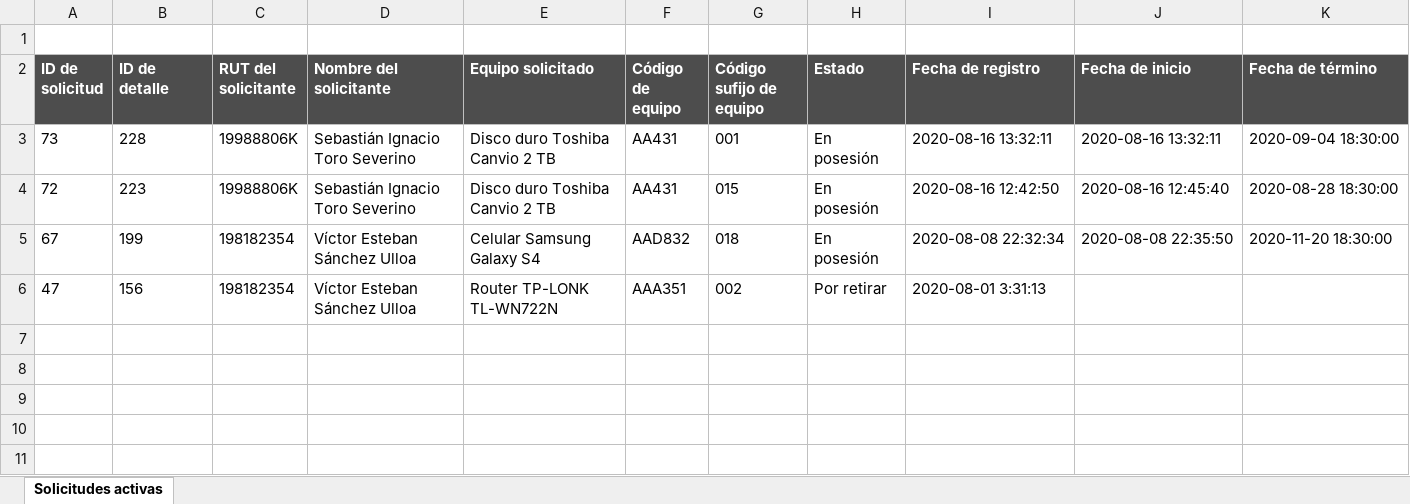
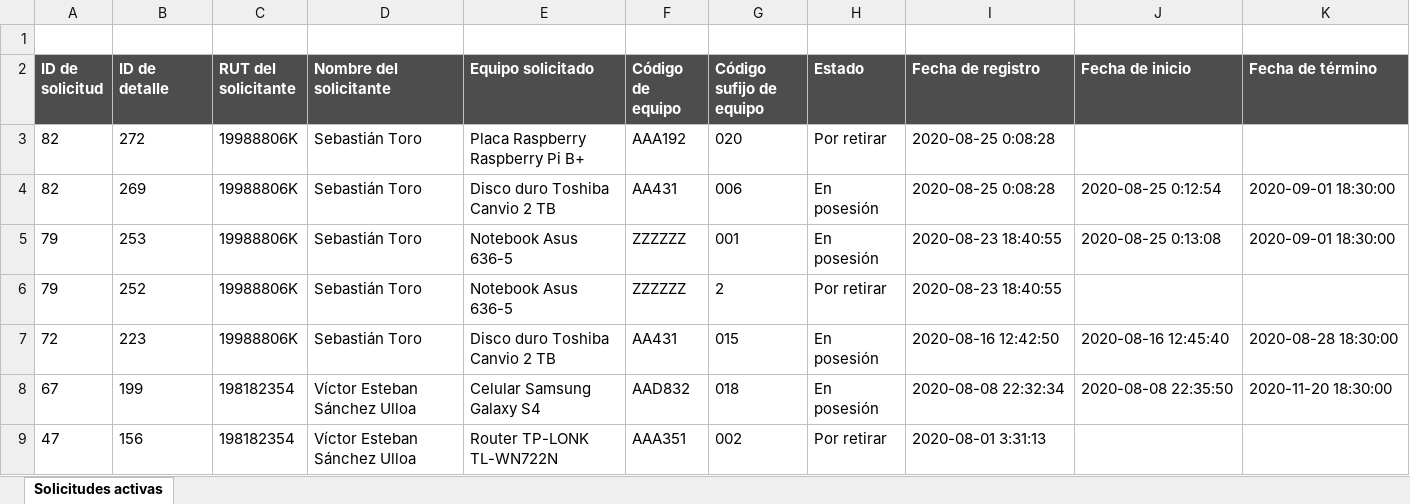
Before and after one commit to PabloMunozP/LabEIT, an Excel workbook: flask/app/static/files/solicitudes_activas.xlsx, sheet Solicitudes activas, drawn as a sheet; only a part is shown; values as stored, in another font and other column widths than the file's, no borders; addresses are those after the commit; rows hold the shown columns only; the diff names each change by its address in the sheet, - before the commit and + after, or states it on an @@ line.

```diff
--- a/flask/app/static/files/solicitudes_activas.xlsx (sheet Solicitudes activas)
+++ b/flask/app/static/files/solicitudes_activas.xlsx (sheet Solicitudes activas)
+row 3: 82 | 272 | 19988806K | Sebastián Toro | Placa Raspberry Raspberry Pi B+ | AAA192 | 020 | Por retirar | 2020-08-25 0:08:28
-A4 (ID de solicitud): 73
+A4 (ID de solicitud): 82
-B4 (ID de detalle): 228
+B4 (ID de detalle): 269
-D4 (Nombre del solicitante): Sebastián Ignacio Toro Severino
+D4 (Nombre del solicitante): Sebastián Toro
-G4 (Código sufijo de equipo): 001
+G4 (Código sufijo de equipo): 006
-I4 (Fecha de registro): 2020-08-16 13:32:11
+I4 (Fecha de registro): 2020-08-25 0:08:28
-J4 (Fecha de inicio): 2020-08-16 13:32:11
+J4 (Fecha de inicio): 2020-08-25 0:12:54
-K4 (Fecha de término): 2020-09-04 18:30:00
+K4 (Fecha de término): 2020-09-01 18:30:00
+row 5: 79 | 253 | 19988806K | Sebastián Toro | Notebook Asus 636-5 | ZZZZZZ | 001 | En posesión | 2020-08-23 18:40:55 | 2020-08-25 0:13:08 | 2020-09-01 18:30:00
+row 6: 79 | 252 | 19988806K | Sebastián Toro | Notebook Asus 636-5 | ZZZZZZ | 2 | Por retirar | 2020-08-23 18:40:55
-D7 (Nombre del solicitante): Sebastián Ignacio Toro Severino
+D7 (Nombre del solicitante): Sebastián Toro
```
Also changed, not shown: flask/app/static/files/historial_solicitudes.xlsx, flask/app/static/files/solicitudes_entrantes.xlsx, 11 other files.
